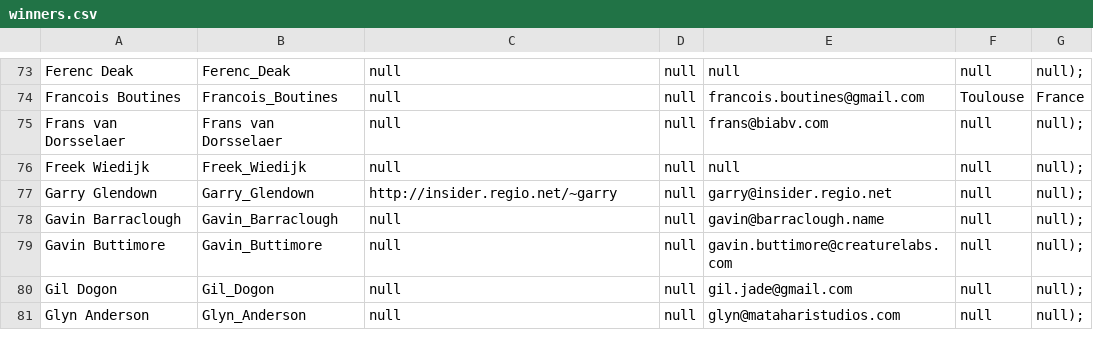
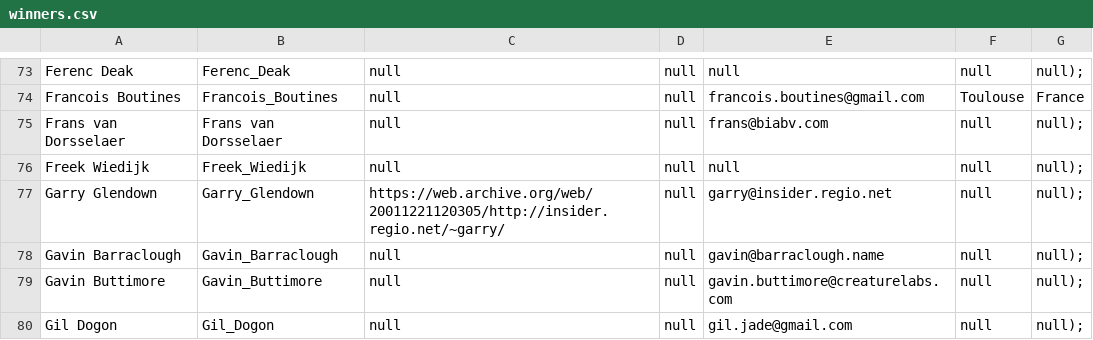
Before and after one commit to lcn2/trim-temp-test-ioccc, a CSV file: tmp/winners.csv, drawn as a sheet; only a part is shown, gaps mark what is left out; the shorter side is filled out with more unchanged rows.

Commit message:
Fix 1995/garry
Formatting fixes.

Remove address as there was a formatting issue. Besides it's probably
inaccurate by now. Kept the country.

There was a stray partial sentence in the judges' remarks that strayed
in (or to be more correct it was never moved properly) when I added the
try section. It's now been removed.

URL is dead so used the Internet Wayback Machine. Updated the URL in the
winners.csv file too. That might need to be done with others that I've
recently fixed but that will have to be checked on another time.

```diff
--- a/tmp/winners.csv
+++ b/tmp/winners.csv
@@ -76,3 +76,3 @@ Frans van Dorsselaer,Frans van Dorsselaer,null,null,frans@biabv.com,null,null);
 Freek Wiedijk,Freek_Wiedijk,null,null,null,null,null);
-Garry Glendown,Garry_Glendown,http://insider.regio.net/~garry,null,garry@insider.regio.net,null,null);
+Garry Glendown,Garry_Glendown,https://web.archive.org/web/20011221120305/http://insider.regio.net/~garry/,null,garry@insider.regio.net,null,null);
 Gavin Barraclough,Gavin_Barraclough,null,null,gavin@barraclough.name,null,null);
```
Also changed, not shown: 1 other file.
